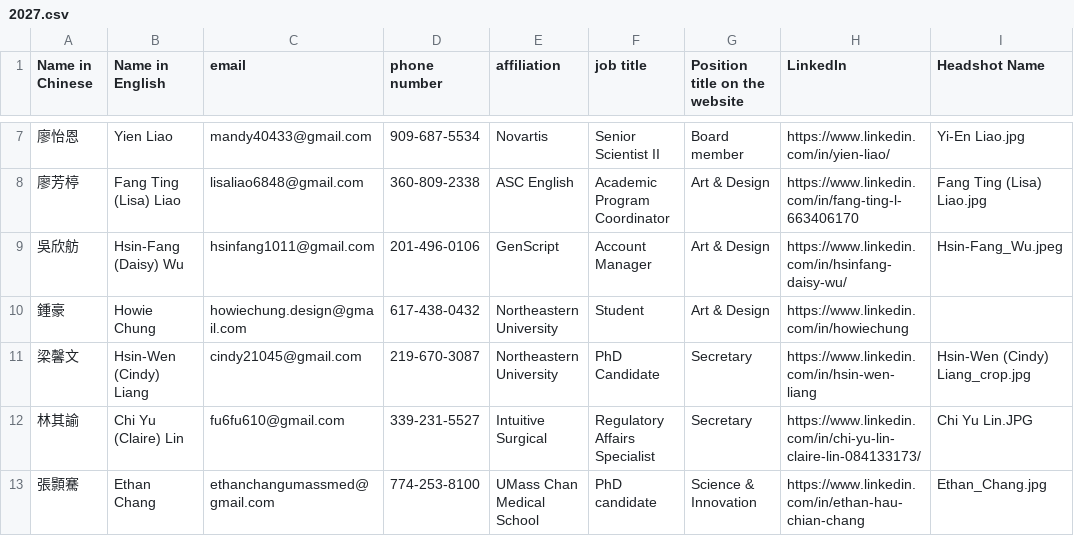
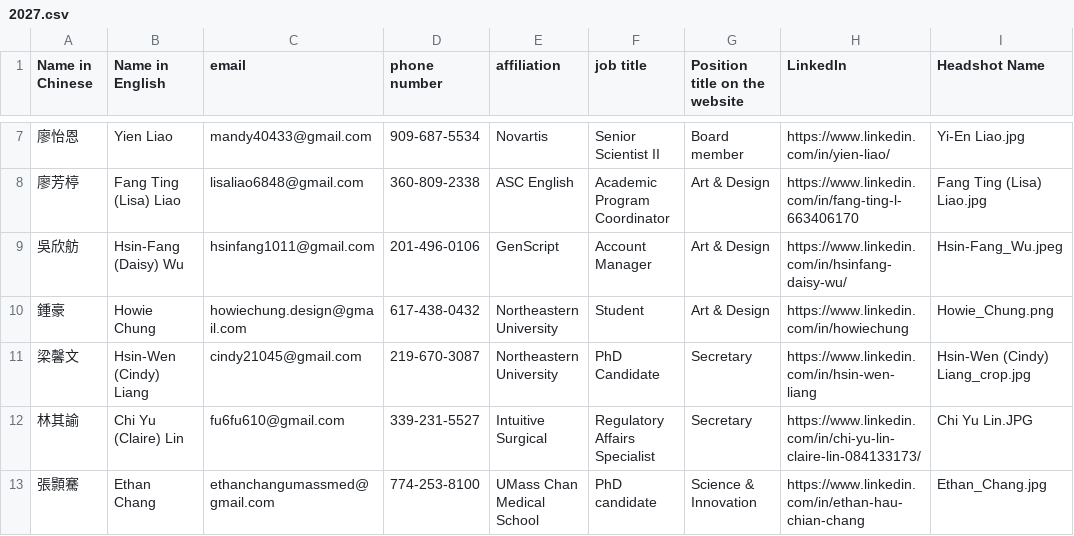
Before and after one commit to btbatw/www.btbatw.org, a CSV file: _data/committee/2027.csv, drawn as a sheet; only a part is shown, gaps mark what is left out.

Commit message:
Update 2027.csv

```diff
--- a/_data/committee/2027.csv
+++ b/_data/committee/2027.csv
@@ -9,3 +9,3 @@
 吳欣舫,Hsin-Fang (Daisy) Wu,hsinfang1011@gmail.com,201-496-0106,GenScript,Account Manager,Art & Design,https://www.linkedin.com/in/hsinfang-daisy-wu/,Hsin-Fang_Wu.jpeg
-鍾豪,Howie Chung,howiechung.design@gmail.com,617-438-0432,Northeastern University,Student,Art & Design,https://www.linkedin.com/in/howiechung,
+鍾豪,Howie Chung,howiechung.design@gmail.com,617-438-0432,Northeastern University,Student,Art & Design,https://www.linkedin.com/in/howiechung,Howie_Chung.png
 梁馨文,Hsin-Wen (Cindy) Liang,cindy21045@gmail.com,219-670-3087,Northeastern University,PhD Candidate,Secretary,https://www.linkedin.com/in/hsin-wen-liang,Hsin-Wen (Cindy) Liang_crop.jpg
```
